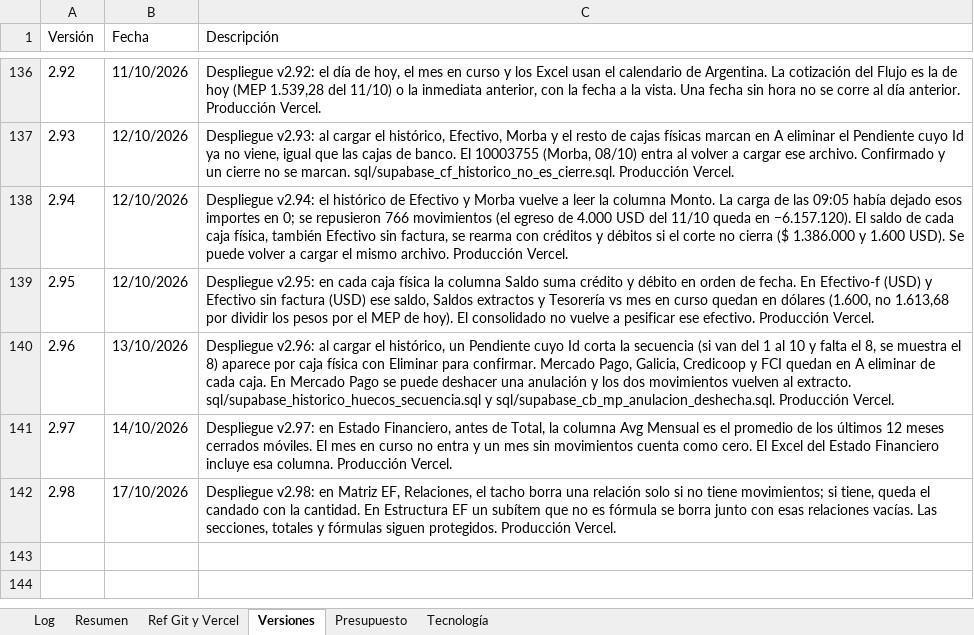
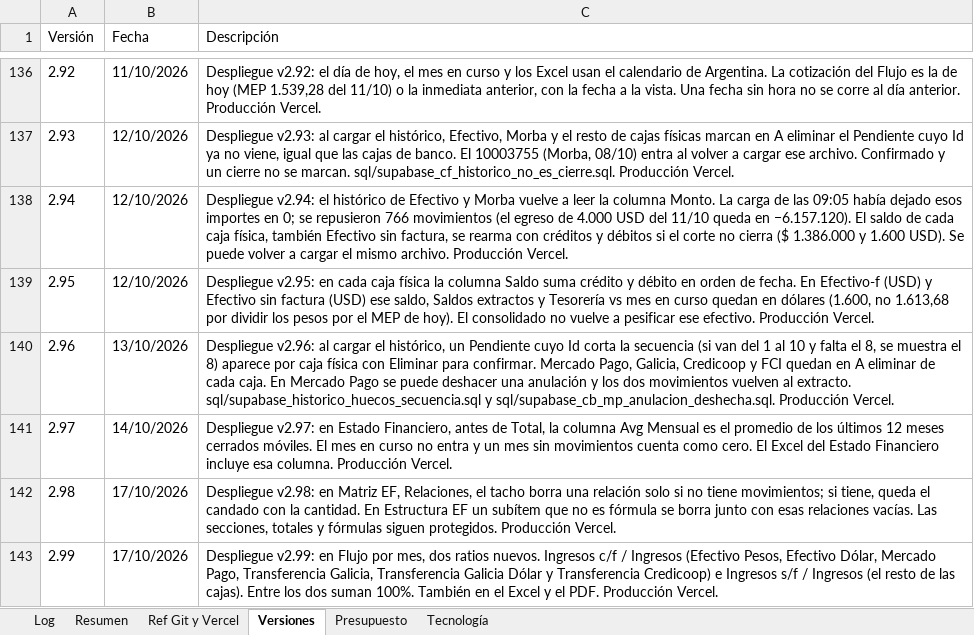
Before and after one commit to lucasbustosmartin-coder/fornitalia, an Excel workbook: Bitacora_tareas.xlsx, sheet Versiones, drawn as a sheet; only a part is shown, gaps mark what is left out; values as stored, in another font and other column widths than the file's, no borders; the diff names each change by its address in the sheet, - before the commit and + after, or states it on an @@ line.

```diff
--- a/Bitacora_tareas.xlsx (sheet Versiones)
+++ b/Bitacora_tareas.xlsx (sheet Versiones)
+row 143: 2.99 | 17/10/2026 | Despliegue v2.99: en Flujo por mes, dos ratios nuevos. Ingresos c/f / Ingresos (Efectivo Pesos, Efectivo Dólar, Mercado Pago, Transferencia Galicia, Transferencia Galicia Dólar y Transferencia Credicoop) e Ingresos s/f / Ingresos (el resto de las cajas). Entre los dos suman 100%. También en el Excel y el PDF. Producción Vercel.
```
Also changed, not shown: sheet Log, sheet Resumen, 6 other files.
